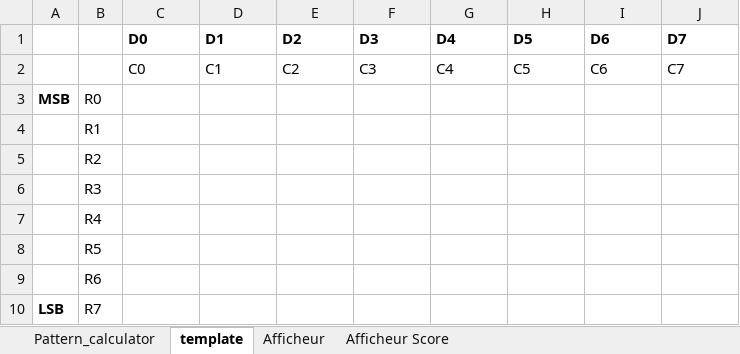
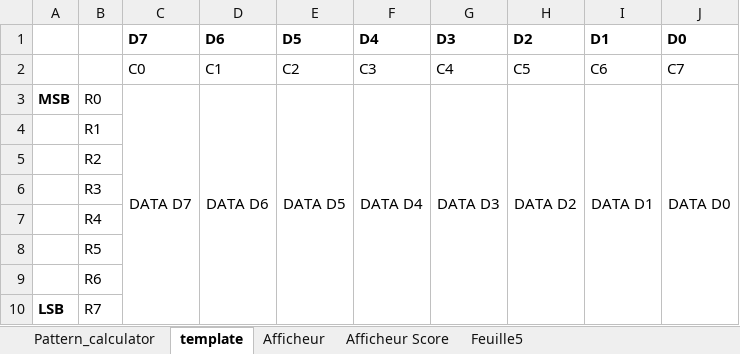
Before and after one commit to JorisPellereau/VHDL_code, an Excel workbook: MAX7219/docs/matrix_8x8_patterns.xlsx, sheet template, drawn as a sheet; values as stored, in another font and other column widths than the file's, no borders; removed rows and columns are numbered as before the commit, all else as after; the diff names each change by its address in the sheet, - before the commit and + after, or states it on an @@ line.

Commit message:
update doc

```diff
--- a/MAX7219/docs/matrix_8x8_patterns.xlsx (sheet template)
+++ b/MAX7219/docs/matrix_8x8_patterns.xlsx (sheet template)
+sheet tab: Feuille5
-row 1:  |  | D0 | D1 | D2 | D3 | D4 | D5 | D6 | D7
+row 1:  |  | D7 | D6 | D5 | D4 | D3 | D2 | D1 | D0
-C3: (empty)
+C3: DATA D7
+C3:C10 merged
-D3: (empty)
+D3: DATA D6
+D3:D10 merged
-E3: (empty)
+E3: DATA D5
+E3:E10 merged
-F3: (empty)
+F3: DATA D4
+F3:F10 merged
-G3: (empty)
+G3: DATA D3
+G3:G10 merged
-H3: (empty)
+H3: DATA D2
+H3:H10 merged
-I3: (empty)
+I3: DATA D1
+I3:I10 merged
-J3: (empty)
+J3: DATA D0
+J3:J10 merged
```
Also changed, not shown: charts or pictures.
